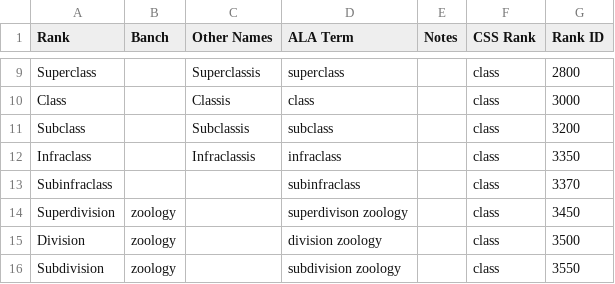
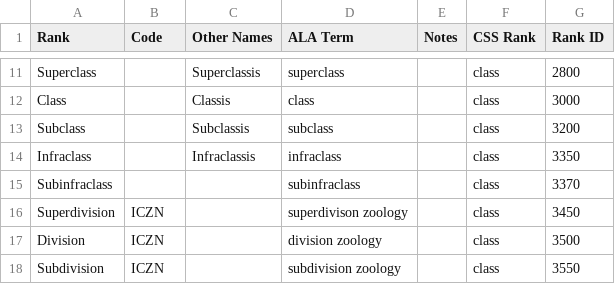
Before and after one commit to ess-acppo/ag-bie, a CSV file: ansible/roles/process-config/files/config/All_Ranks.csv, drawn as a sheet; only a part is shown, gaps mark what is left out; the diff covers the shown part only.

```diff
--- a/ansible/roles/process-config/files/config/All_Ranks.csv
+++ b/ansible/roles/process-config/files/config/All_Ranks.csv
@@ -1 +1 @@
-Rank,Banch,Other Names,ALA Term,Notes,CSS Rank,Rank ID
+Rank,Code,Other Names,ALA Term,Notes,CSS Rank,Rank ID
@@ -13,4 +15,4 @@ Infraclass,,Infraclassis,infraclass,,class,3350
 Subinfraclass,,,subinfraclass,,class,3370
-Superdivision,zoology,,superdivison zoology,,class,3450
-Division,zoology,,division zoology,,class,3500
-Subdivision,zoology,,subdivision zoology,,class,3550
+Superdivision,ICZN,,superdivison zoology,,class,3450
+Division,ICZN,,division zoology,,class,3500
+Subdivision,ICZN,,subdivision zoology,,class,3550
```
Also changed, not shown: 2 added rows and 18 edited cells elsewhere in this file, ansible/roles/process-config/files/config/Taxonomic_Status_Map.csv, 3 other files.
